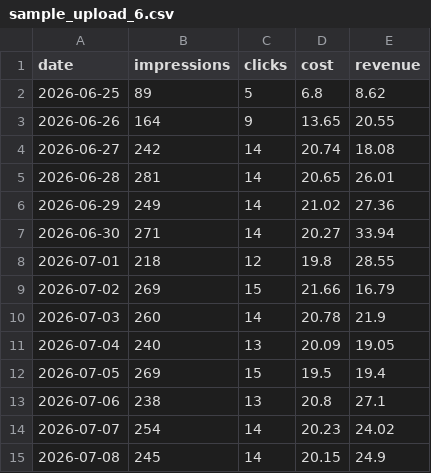
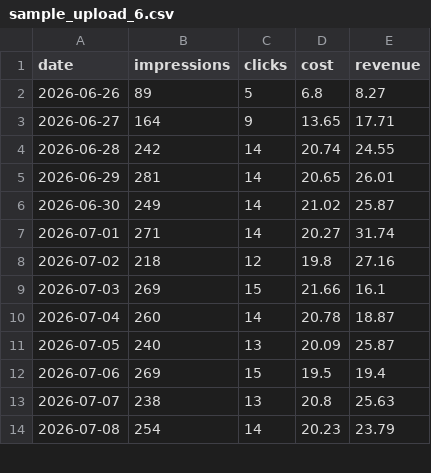
Before and after one commit to AnGeJloV/AdForecast, a CSV file: db/generator/exports/sample_upload_6.csv, drawn as a sheet; only a part is shown; the diff covers the shown part only.

```diff
--- a/db/generator/exports/sample_upload_6.csv
+++ b/db/generator/exports/sample_upload_6.csv
@@ -1,15 +1,14 @@
 date,impressions,clicks,cost,revenue
-2026-06-25,89,5,6.8,8.62
-2026-06-26,164,9,13.65,20.55
-2026-06-27,242,14,20.74,18.08
-2026-06-28,281,14,20.65,26.01
-2026-06-29,249,14,21.02,27.36
-2026-06-30,271,14,20.27,33.94
-2026-07-01,218,12,19.8,28.55
-2026-07-02,269,15,21.66,16.79
-2026-07-03,260,14,20.78,21.9
-2026-07-04,240,13,20.09,19.05
-2026-07-05,269,15,19.5,19.4
-2026-07-06,238,13,20.8,27.1
-2026-07-07,254,14,20.23,24.02
-2026-07-08,245,14,20.15,24.9
+2026-06-26,89,5,6.8,8.27
+2026-06-27,164,9,13.65,17.71
+2026-06-28,242,14,20.74,24.55
+2026-06-29,281,14,20.65,26.01
+2026-06-30,249,14,21.02,25.87
+2026-07-01,271,14,20.27,31.74
+2026-07-02,218,12,19.8,27.16
+2026-07-03,269,15,21.66,16.1
+2026-07-04,260,14,20.78,18.87
+2026-07-05,240,13,20.09,25.87
+2026-07-06,269,15,19.5,19.4
+2026-07-07,238,13,20.8,25.63
+2026-07-08,254,14,20.23,23.79
```
Also changed, not shown: 1 added row and 69 edited cells elsewhere in this file, db/generator/exports/sample_upload_1.csv, db/generator/exports/sample_upload_2.csv, 11 other files.
